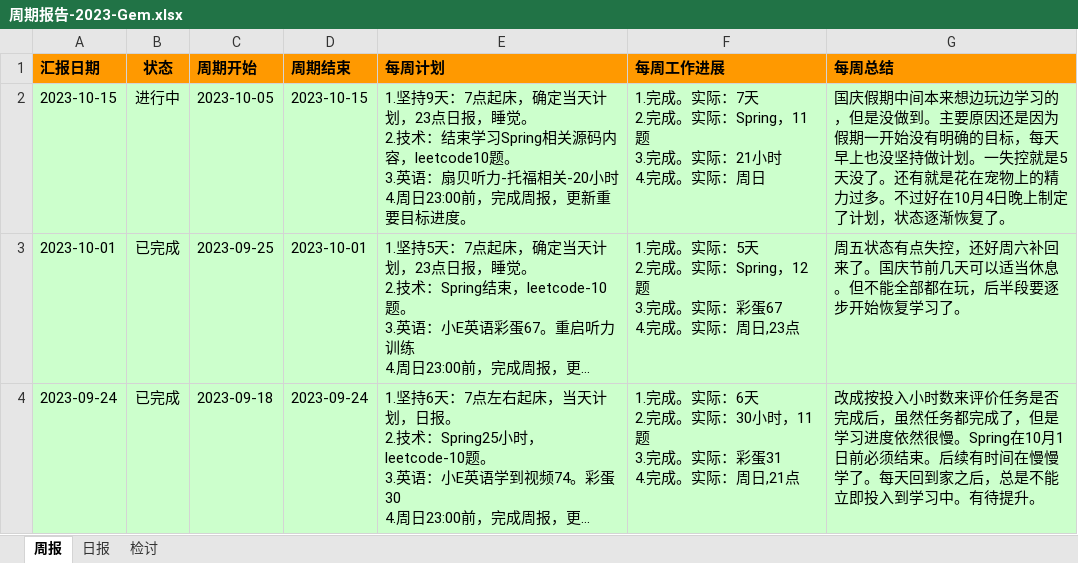
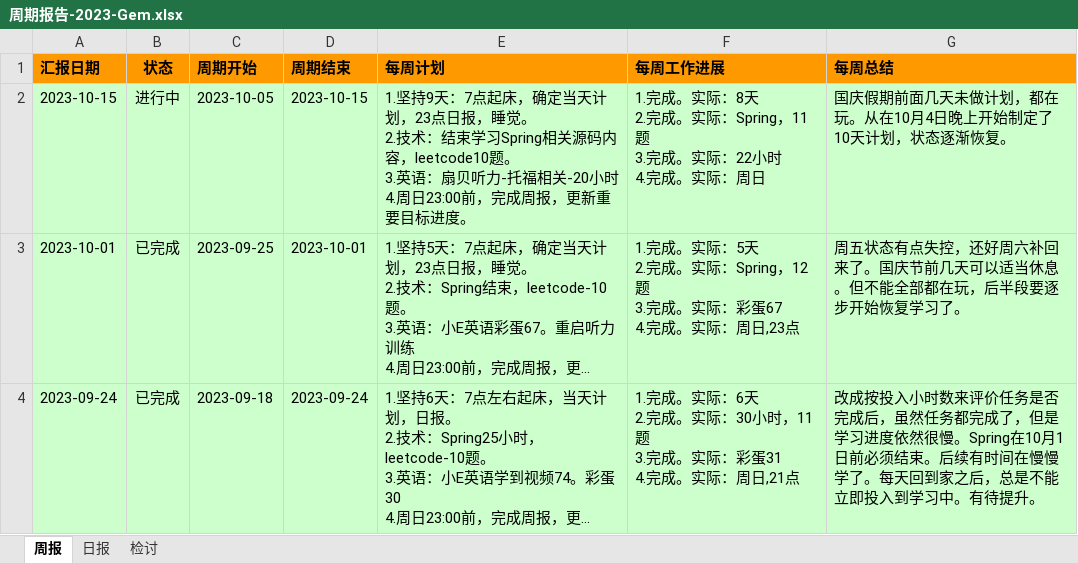
Before and after one commit to namelessmyth/beFreeCoder, an Excel workbook: report/周期报告-2023-Gem.xlsx, sheet 周报, drawn as a sheet; only a part is shown; long unchanged cells end in …; values as stored, in another font and other column widths than the file's, no borders; conditional formats not drawn; ↵ is a line break in a cell; the diff names each change by its address in the sheet, - before the commit and + after, or states it on an @@ line.

```diff
--- a/report/周期报告-2023-Gem.xlsx (sheet 周报)
+++ b/report/周期报告-2023-Gem.xlsx (sheet 周报)
-F2 (每周工作进展): …。实际：7天 ↵ 2.完成。实际：Spring，11题 ↵ 3.完成。实际：21小时 ↵ 4.…
+F2 (每周工作进展): …。实际：8天 ↵ 2.完成。实际：Spring，11题 ↵ 3.完成。实际：22小时 ↵ 4.…
-G2 (每周总结): 国庆假期中间本来想边玩边学习的，但是没做到。主要原因还是因为假期一开始没有明确的目标，每天早上也没坚持做计划。一失控就是5天没了。还有就是花在宠物上的精力过多。不过好在10月4日晚上制定了计划，状态逐渐恢复了。
+G2 (每周总结): 国庆假期前面几天未做计划，都在玩。从在10月4日晚上开始制定了10天计划，状态逐渐恢复。
```
Also changed, not shown: sheet 日报, 3 other files.
